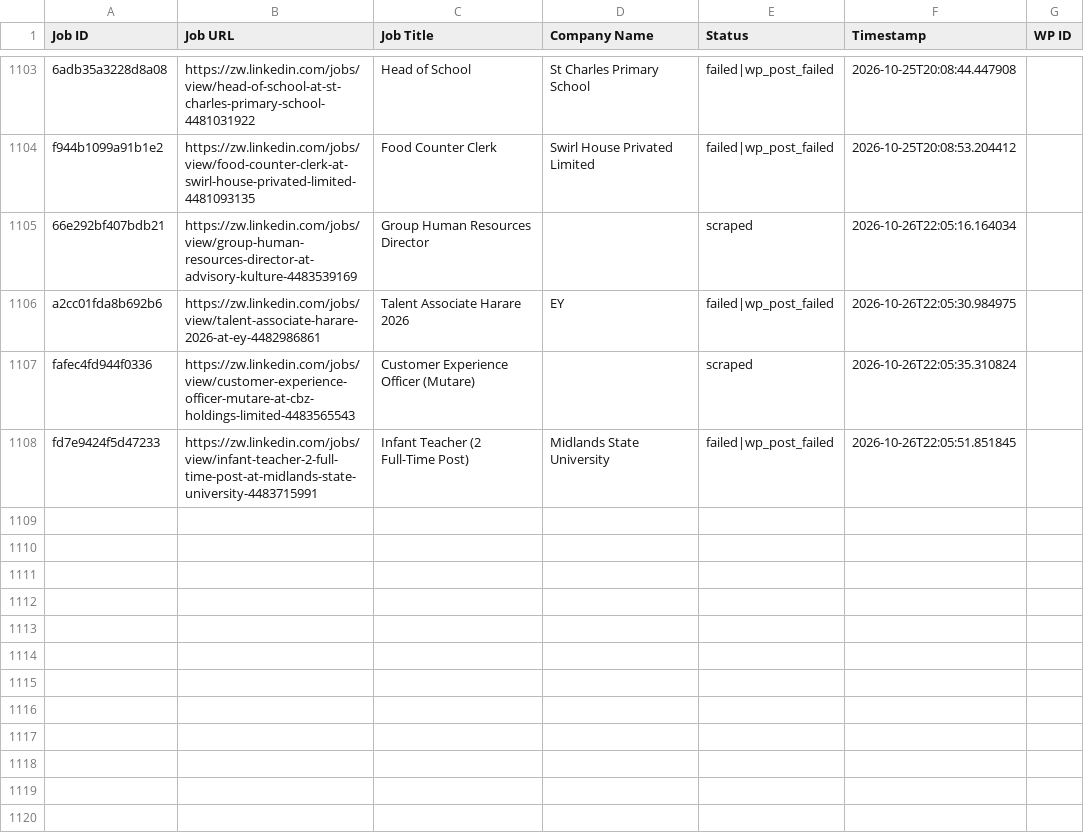
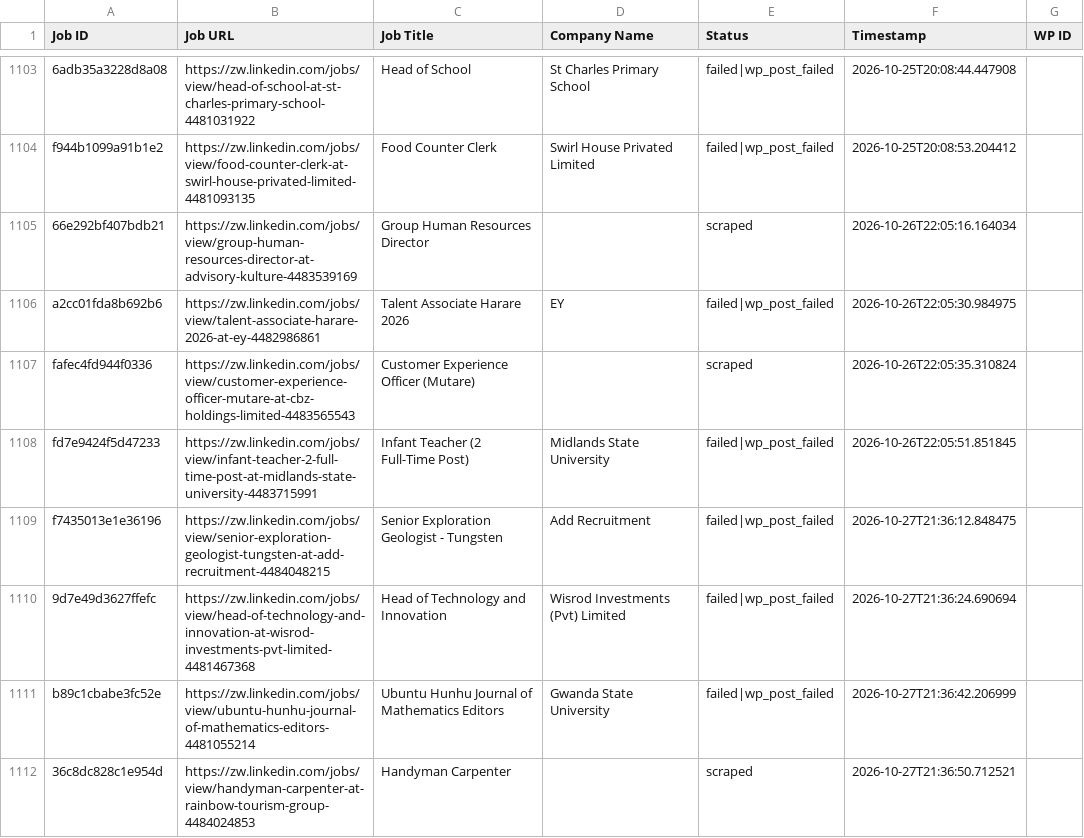
Before and after one commit to innovationinc2000/zw, a CSV file: processed_jobs.csv, drawn as a sheet; only a part is shown, gaps mark what is left out.

```diff
--- a/processed_jobs.csv
+++ b/processed_jobs.csv
@@ -1108 +1108,5 @@ fafec4fd944f0336,https://zw.linkedin.com/jobs/view/customer-experience-officer-m
 fd7e9424f5d47233,https://zw.linkedin.com/jobs/view/infant-teacher-2-full-time-post-at-midlands-state-university-4483715991,Infant Teacher (2 Full-Time Post),Midlands State University,failed|wp_post_failed,2026-10-26T22:05:51.851845,
+f7435013e1e36196,https://zw.linkedin.com/jobs/view/senior-exploration-geologist-tungsten-at-add-recruitment-4484048215,Senior Exploration Geologist - Tungsten,Add Recruitment,failed|wp_post_failed,2026-10-27T21:36:12.848475,
+9d7e49d3627ffefc,https://zw.linkedin.com/jobs/view/head-of-technology-and-innovation-at-wisrod-investments-pvt-limited-4481467368,Head of Technology and Innovation,Wisrod Investments (Pvt) Limited,failed|wp_post_failed,2026-10-27T21:36:24.690694,
+b89c1cbabe3fc52e,https://zw.linkedin.com/jobs/view/ubuntu-hunhu-journal-of-mathematics-editors-4481055214,Ubuntu Hunhu Journal of Mathematics Editors,Gwanda State University,failed|wp_post_failed,2026-10-27T21:36:42.206999,
+36c8dc828c1e954d,https://zw.linkedin.com/jobs/view/handyman-carpenter-at-rainbow-tourism-group-4484024853,Handyman Carpenter,,scraped,2026-10-27T21:36:50.712521,
```
